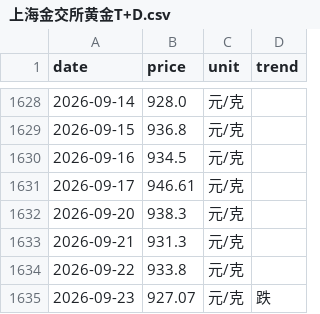
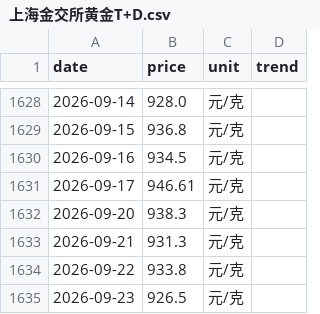
Before and after one commit to html5-cloud/gold-price, a CSV file: data/上海金交所黄金T+D.csv, drawn as a sheet; only a part is shown, gaps mark what is left out.

```diff
--- a/data/上海金交所黄金T+D.csv
+++ b/data/上海金交所黄金T+D.csv
@@ -1634,2 +1634,2 @@
 2026-09-22,933.8,元/克,
-2026-09-23,927.07,元/克,跌
+2026-09-23,926.5,元/克,
```
Also changed, not shown: data/中国黄金.csv, data/六福.csv, 2 other files.
